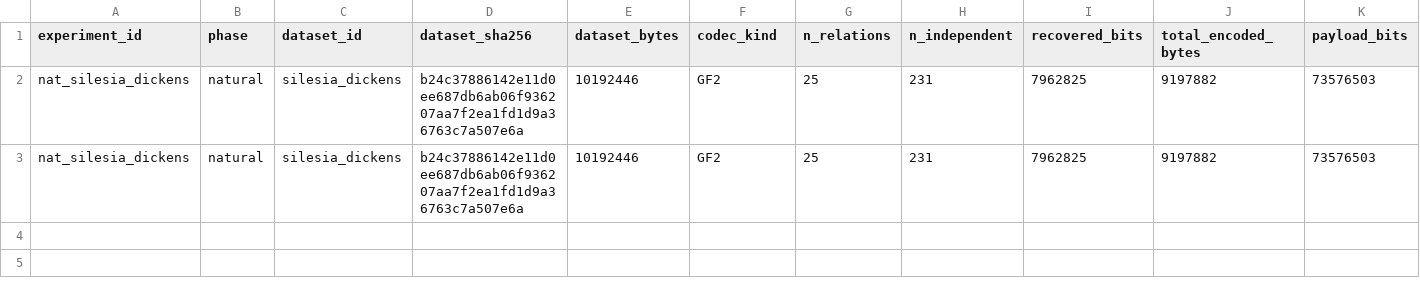
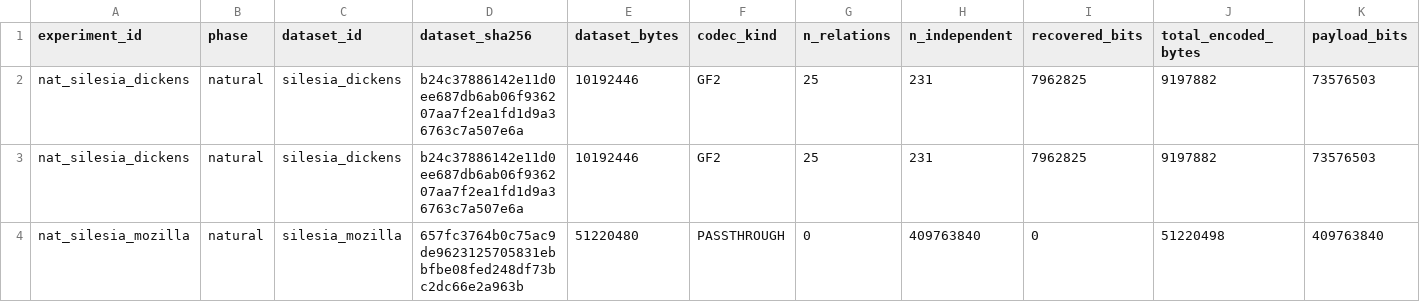
Before and after one commit to Xeloraa/Exact-Relation-Coding, a CSV file: results/natural/summary.csv, drawn as a sheet; only a part is shown; rows hold the shown columns only; the diff names each change by its address in the sheet, - before the commit and + after, or states it on an @@ line.

```diff
--- a/results/natural/summary.csv
+++ b/results/natural/summary.csv
+row 4: nat_silesia_mozilla | natural | silesia_mozilla | 657fc3764b0c75ac9de9623125705831ebbfbe08fed248df73bc2dc66e2a963b | 51220480 | PASSTHROUGH | 0 | 409763840 | 0 | 51220498 | 409763840
```
Also changed, not shown: results/ledger.csv, 8 other files.
